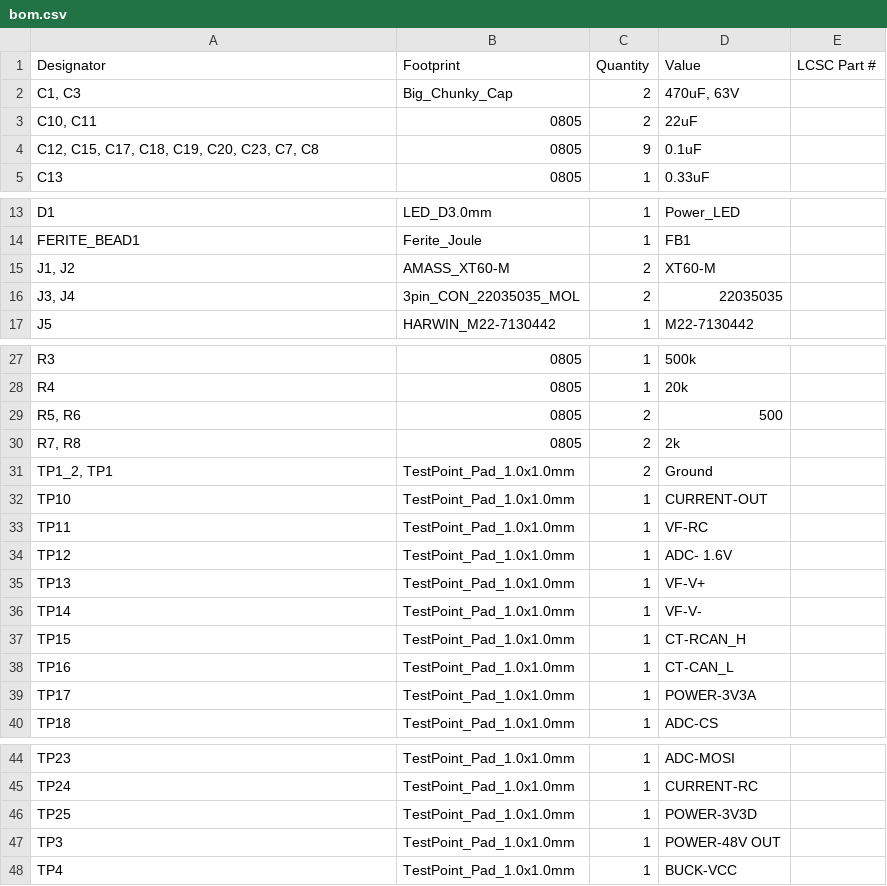
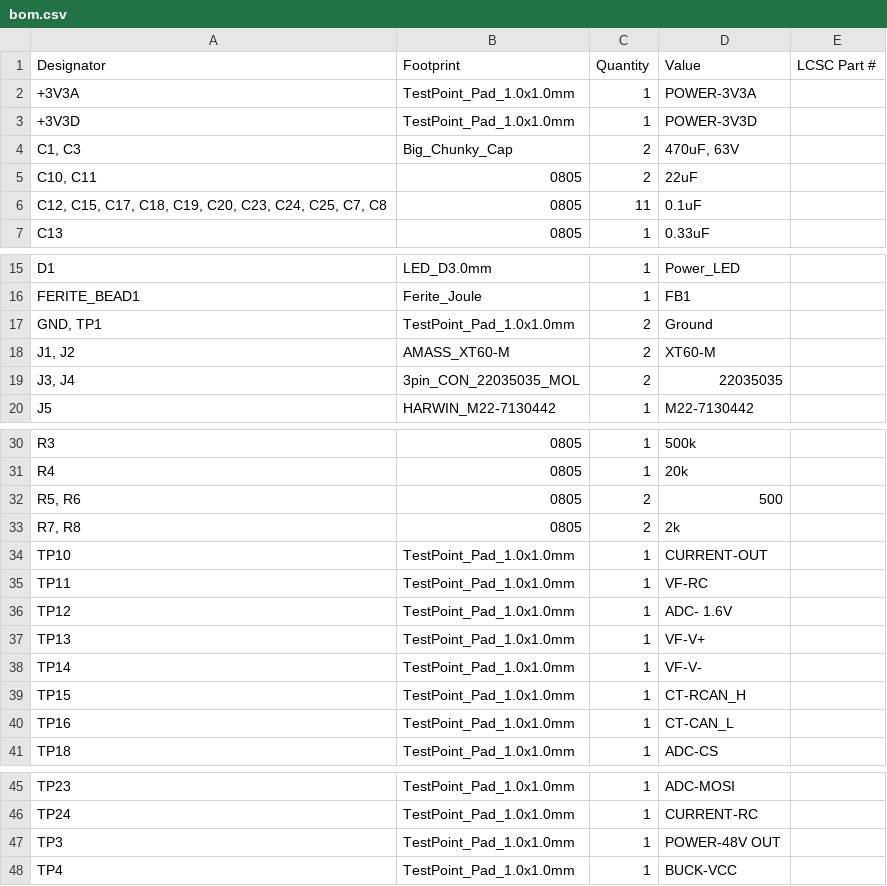
Before and after one commit to UCLA-Bruin-Supermileage/SMV_Boards_2026, a CSV file: JouleMeter/production/bom.csv, drawn as a sheet; only a part is shown, gaps mark what is left out.

```diff
--- a/JouleMeter/production/bom.csv
+++ b/JouleMeter/production/bom.csv
@@ -1,5 +1,7 @@
 Designator,Footprint,Quantity,Value,LCSC Part #
++3V3A,TestPoint_Pad_1.0x1.0mm,1,POWER-3V3A,
++3V3D,TestPoint_Pad_1.0x1.0mm,1,POWER-3V3D,
 "C1, C3",Big_Chunky_Cap,2,"470uF, 63V",
 "C10, C11",0805,2,22uF,
-"C12, C15, C17, C18, C19, C20, C23, C7, C8",0805,9,0.1uF,
+"C12, C15, C17, C18, C19, C20, C23, C24, C25, C7, C8",0805,11,0.1uF,
 C13,0805,1,0.33uF,
@@ -14,2 +16,3 @@ D1,LED_D3.0mm,1,Power_LED,
 FERITE_BEAD1,Ferite_Joule,1,FB1,
+"GND, TP1",TestPoint_Pad_1.0x1.0mm,2,Ground,
 "J1, J2",AMASS_XT60-M,2,XT60-M,
@@ -30,3 +33,2 @@ R4,0805,1,20k,
 "R7, R8",0805,2,2k,
-"TP1_2, TP1",TestPoint_Pad_1.0x1.0mm,2,Ground,
 TP10,TestPoint_Pad_1.0x1.0mm,1,CURRENT-OUT,
@@ -38,3 +40,2 @@ TP15,TestPoint_Pad_1.0x1.0mm,1,CT-RCAN_H,
 TP16,TestPoint_Pad_1.0x1.0mm,1,CT-CAN_L,
-TP17,TestPoint_Pad_1.0x1.0mm,1,POWER-3V3A,
 TP18,TestPoint_Pad_1.0x1.0mm,1,ADC-CS,
@@ -45,3 +46,2 @@ TP23,TestPoint_Pad_1.0x1.0mm,1,ADC-MOSI,
 TP24,TestPoint_Pad_1.0x1.0mm,1,CURRENT-RC,
-TP25,TestPoint_Pad_1.0x1.0mm,1,POWER-3V3D,
 TP3,TestPoint_Pad_1.0x1.0mm,1,POWER-48V OUT,
```
Also changed, not shown: JouleMeter/production/designators.csv, JouleMeter/production/positions.csv, 24 other files.
